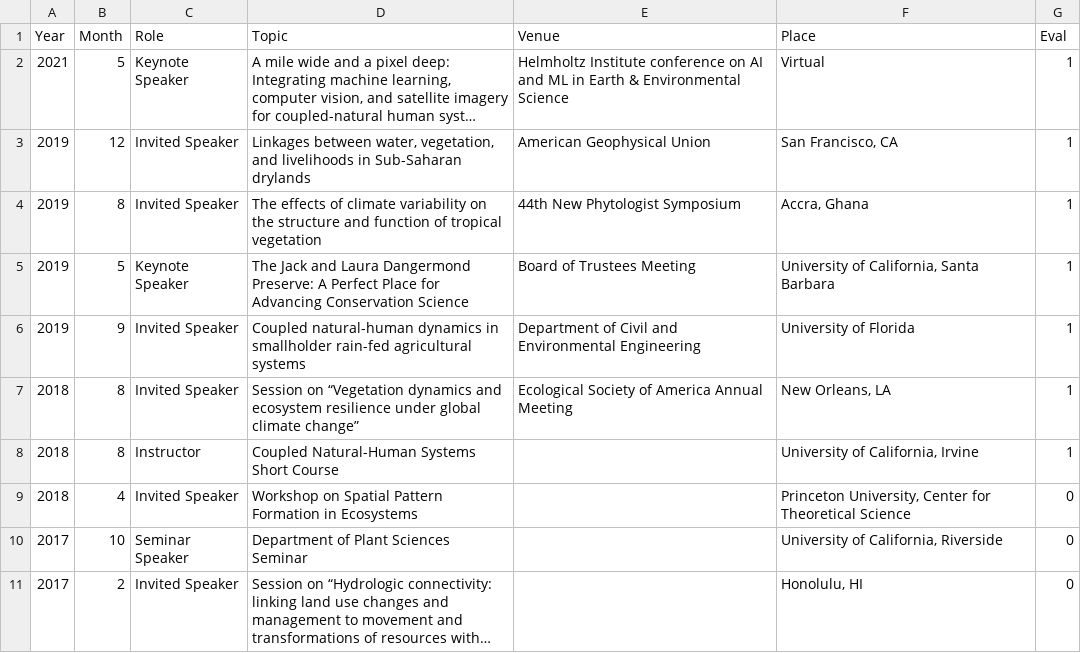
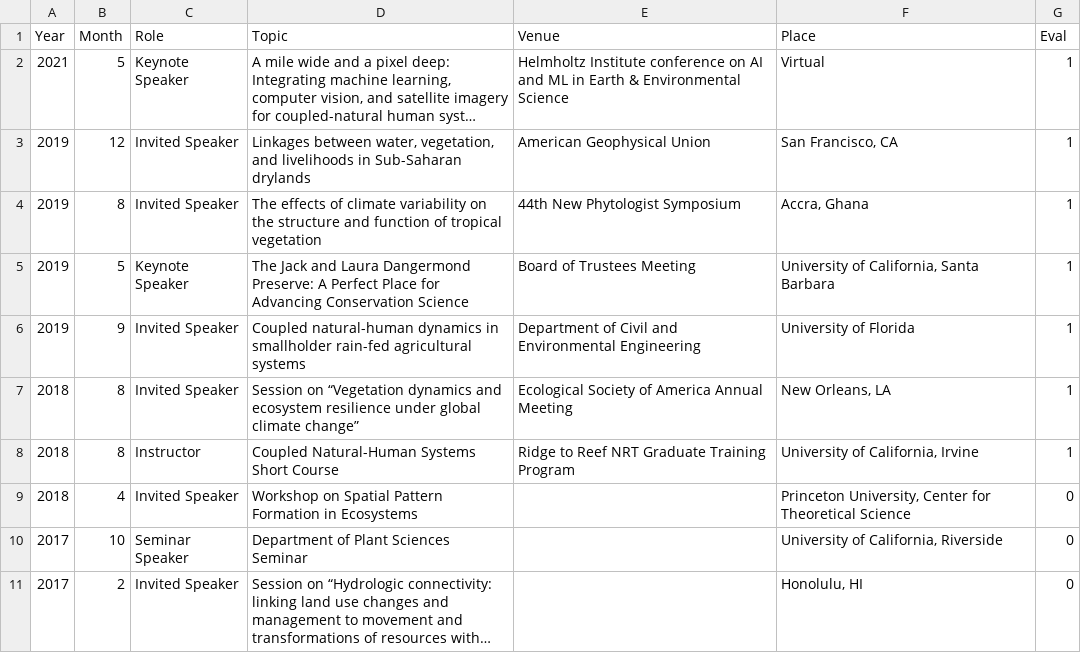
Before and after one commit to kcaylor/biobib, a CSV file: CV/Lectures-Table.csv, drawn as a sheet; only a part is shown; long unchanged cells end in ….

```diff
--- a/CV/Lectures-Table.csv
+++ b/CV/Lectures-Table.csv
@@ -7,3 +7,3 @@ Year,Month,Role,Topic,Venue,Place,Eval
 2018,8,Invited Speaker,Session on “Vegetation dynamics and ecosystem resilience under global climate change”, Ecological Society of America Annual Meeting,"New Orleans, LA",1
-2018,8,Instructor,Coupled Natural-Human Systems Short Course,,"University of California, Irvine",1
+2018,8,Instructor,Coupled Natural-Human Systems Short Course,Ridge to Reef NRT Graduate Training Program,"University of California, Irvine",1
 2018,4,Invited Speaker,Workshop on Spatial Pattern Formation in Ecosystems,,"Princeton University, Center for Theoretical Science",0
```
Also changed, not shown: CV/Citations-Table.csv, CV/Graduate PhD-Table.csv, 40 other files.
